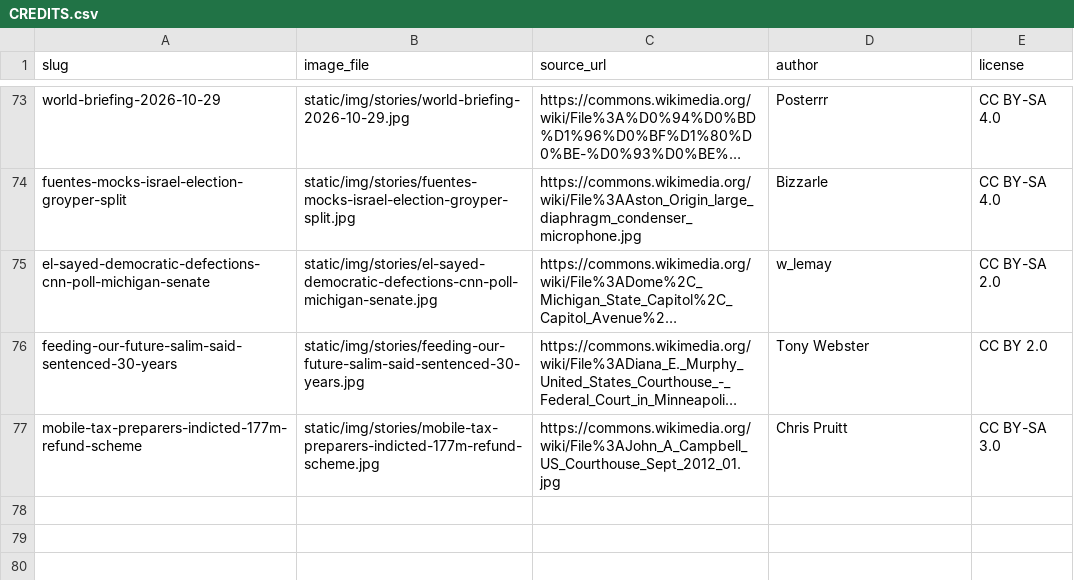
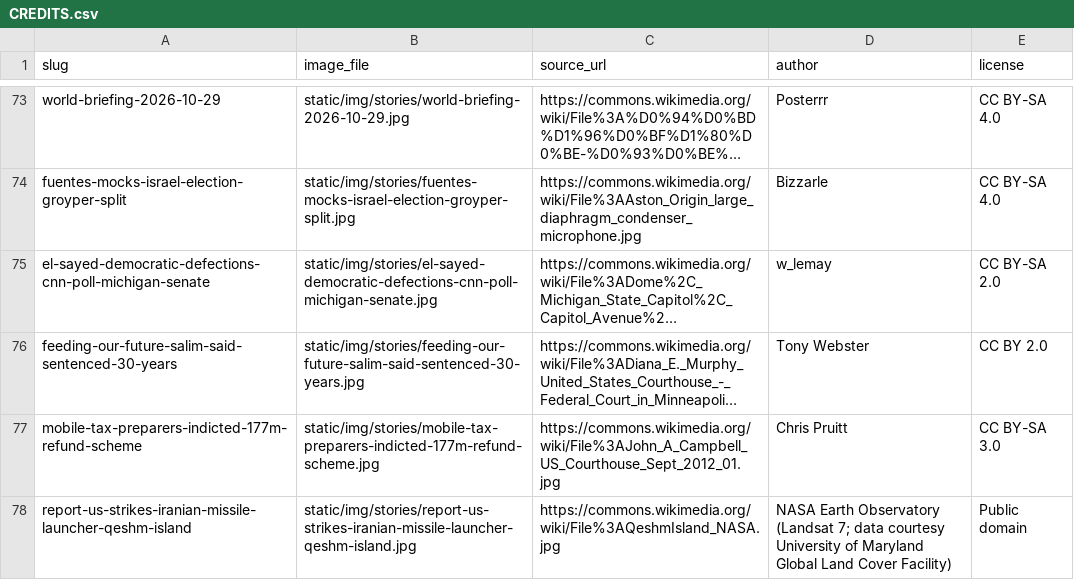
Before and after one commit to amclips/AFNS, a CSV file: CREDITS.csv, drawn as a sheet; only a part is shown, gaps mark what is left out; long unchanged cells end in …; the diff names each change by its address in the sheet, - before the commit and + after, or states it on an @@ line.

```diff
--- a/CREDITS.csv
+++ b/CREDITS.csv
+row 78: report-us-strikes-iranian-missile-launcher-qeshm-island | static/img/stories/report-us-strikes-iranian-missile-launcher-qeshm-island.jpg | https://commons.wikimedia.org/wiki/File%3AQeshmIsland_NASA.jpg | NASA Earth Observatory (Landsat 7; data courtesy University of Maryland Global Land Cover Facility) | Public domain
```
Also changed, not shown: 3 other files.
